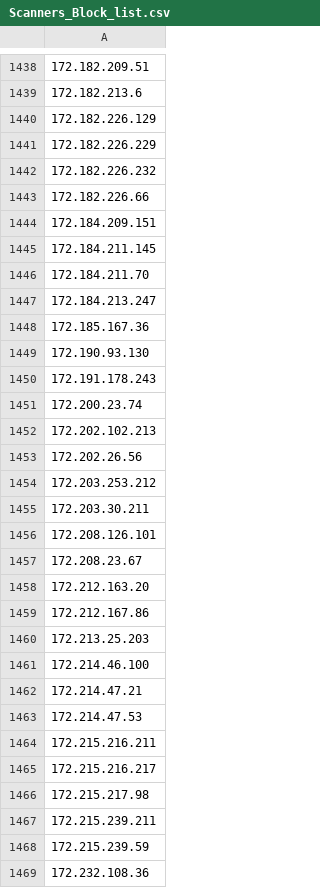
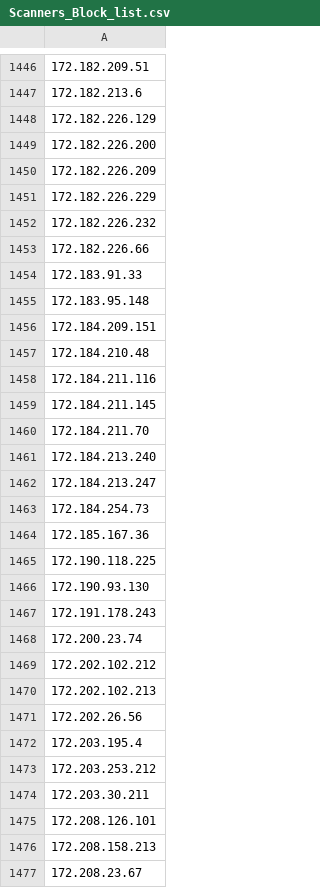
Before and after one commit to uic-soar/BlockLists, a CSV file: Scanners_Block_list.csv, drawn as a sheet; only a part is shown, gaps mark what is left out; the shorter side is filled out with more unchanged rows; the diff covers the shown part only; the diff names each change by its address in the sheet, - before the commit and + after, or states it on an @@ line.

Commit message:
Sent via SOAR - 2026-06-13 06:51:01.653599+00

```diff
--- a/Scanners_Block_list.csv
+++ b/Scanners_Block_list.csv
+row 1449: 172.182.226.200
+row 1450: 172.182.226.209
+row 1454: 172.183.91.33
+row 1455: 172.183.95.148
+row 1457: 172.184.210.48
+row 1458: 172.184.211.116
+row 1461: 172.184.213.240
+row 1463: 172.184.254.73
+row 1465: 172.190.118.225
+row 1469: 172.202.102.212
+row 1472: 172.203.195.4
+row 1476: 172.208.158.213
```
Also changed, not shown: 84 added rows, 29 removed rows and 2 edited cells elsewhere in this file.
